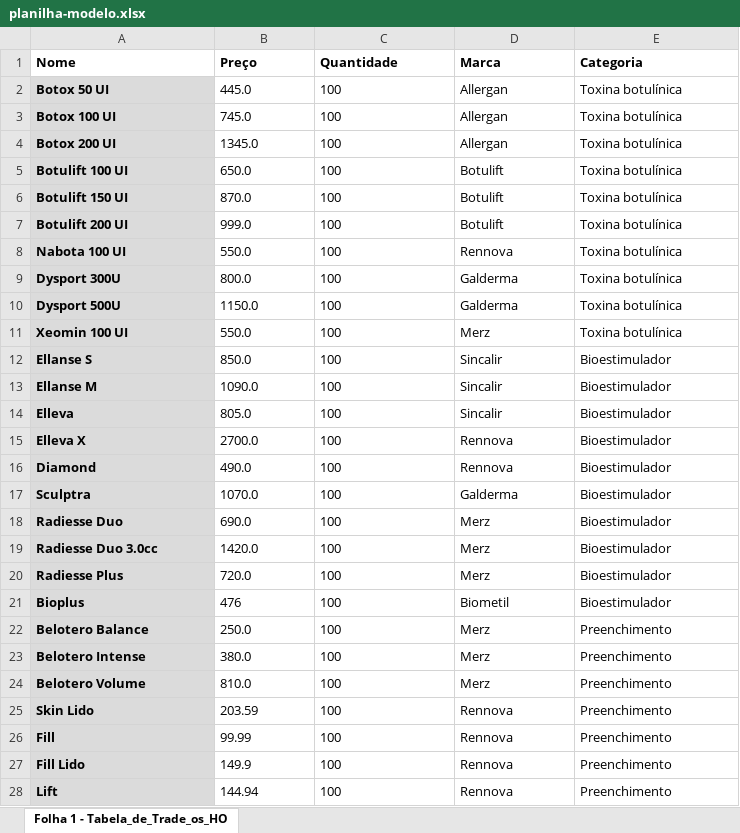
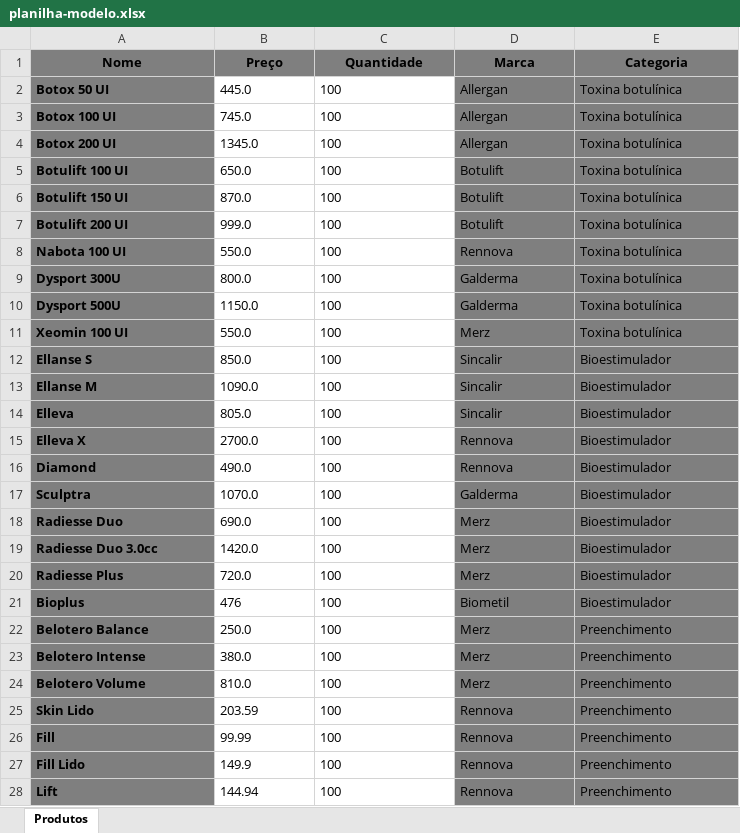
Before and after one commit to brun-brito/Orcabox, an Excel workbook: uploads/planilha-modelo.xlsx, sheet Produtos, drawn as a sheet; only a part is shown; values as stored, in another font and other column widths than the file's, no borders; the diff covers the shown part only; the diff names each change by its address in the sheet, - before the commit and + after, or states it on an @@ line.

Commit message:
Corrigindo bugs de download de planilha e anexo. Adição de produtos individuais

```diff
--- a/uploads/planilha-modelo.xlsx (sheet Produtos)
+++ b/uploads/planilha-modelo.xlsx (sheet Produtos)
-sheet tab: Folha 1 - Tabela_de_Trade_os_HO
+sheet tab: Produtos
@@ A1:E1 fill: none → #7F7F7F, alignment: left → center @@
-A2:A28 fill: #DBDBDB
+A2:A28 fill: #7F7F7F
-D2:E28 fill: none
+D2:E28 fill: #7F7F7F
```
Also changed, not shown: 3 edited cells and cell formats elsewhere in this sheet, 15 other files.
